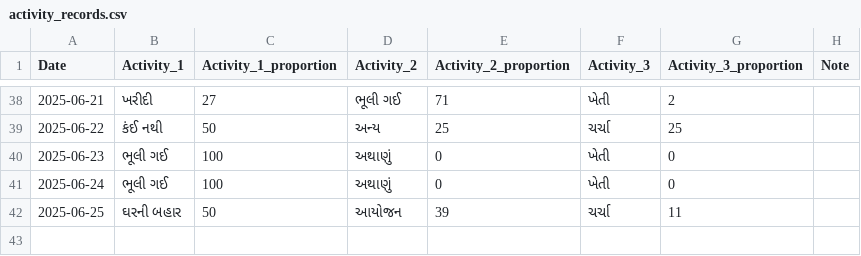
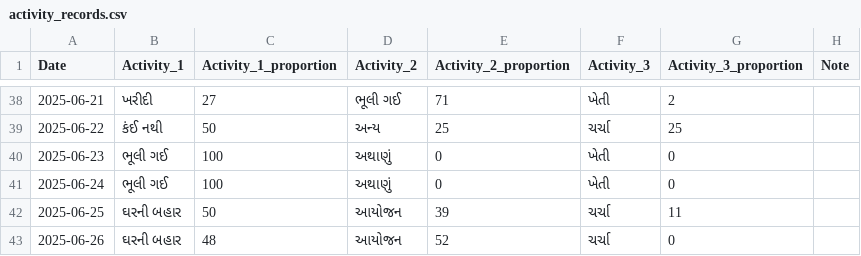
Before and after one commit to rupali-bari-1975/Nirakshan, a CSV file: activity_records.csv, drawn as a sheet; only a part is shown, gaps mark what is left out; the diff names each change by its address in the sheet, - before the commit and + after, or states it on an @@ line.

Commit message:
Update activity_records.csv

```diff
--- a/activity_records.csv
+++ b/activity_records.csv
+row 43: 2025-06-26 | ઘરની બહાર | 48 | આયોજન | 52 | ચર્ચા | 0
```
